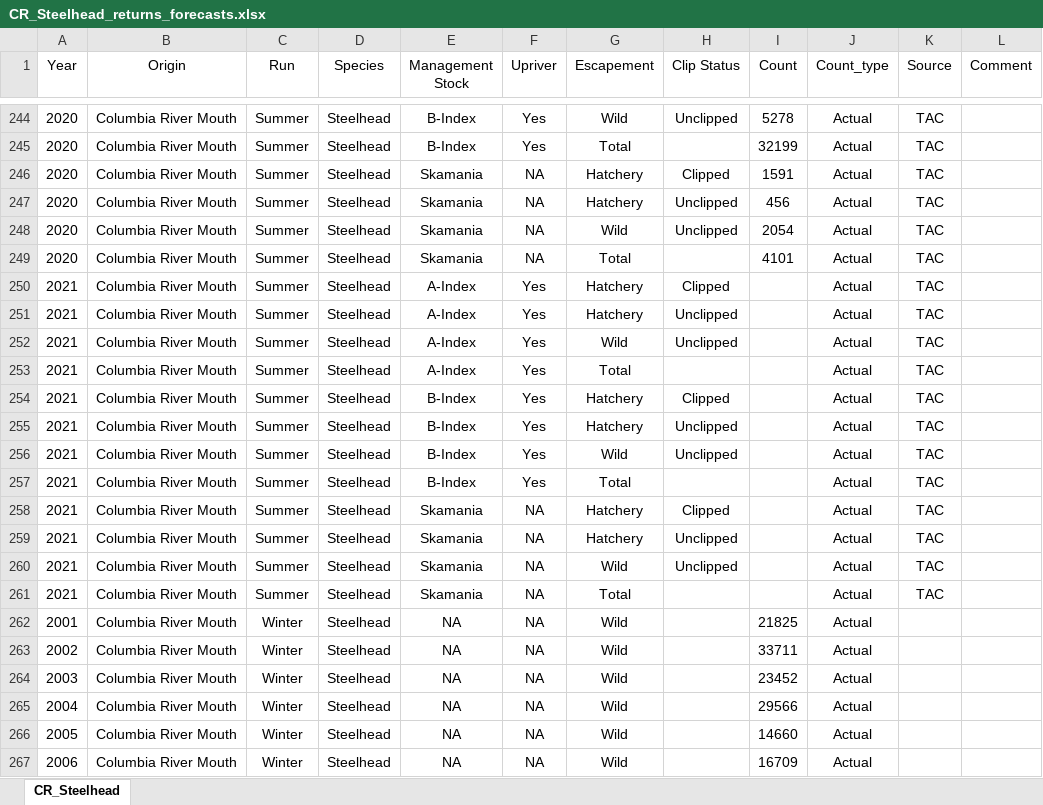
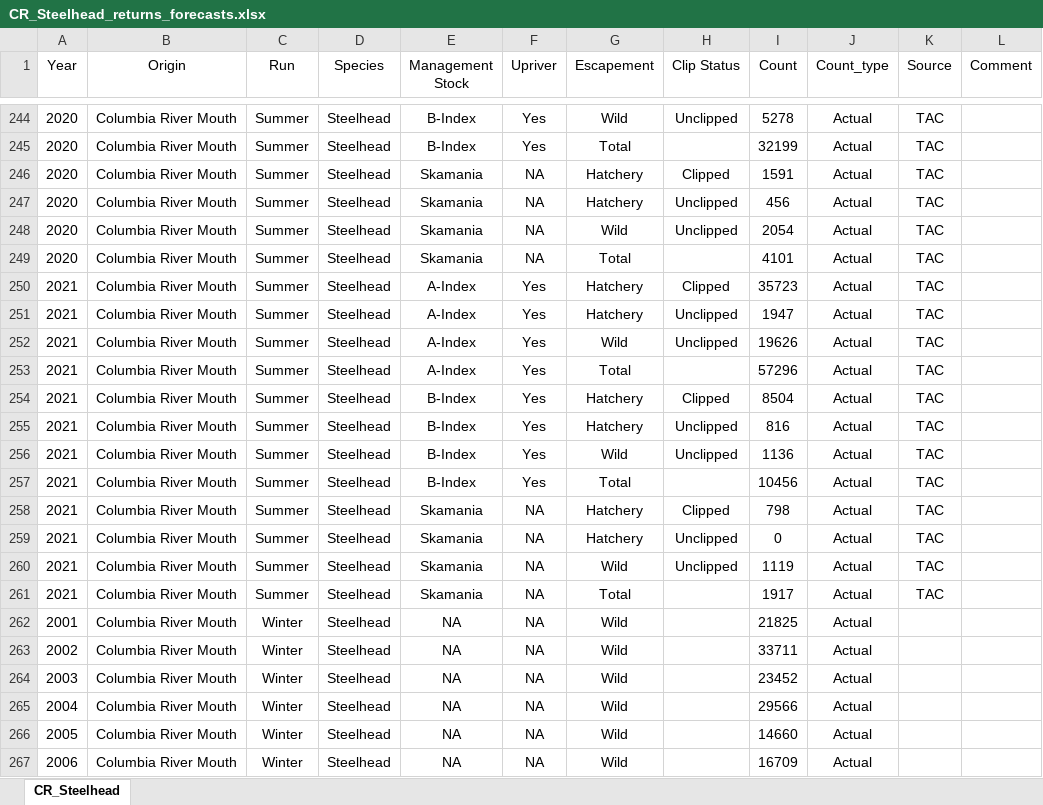
Before and after one commit to tbuehrens/Salmon_Forecast_Example, an Excel workbook: data/CR_Steelhead_returns_forecasts.xlsx, sheet CR_Steelhead, drawn as a sheet; only a part is shown, gaps mark what is left out; values as stored, in another font and other column widths than the file's, no borders; the diff names each change by its address in the sheet, - before the commit and + after, or states it on an @@ line.

Commit message:
add b-run forecast

```diff
--- a/data/CR_Steelhead_returns_forecasts.xlsx (sheet CR_Steelhead)
+++ b/data/CR_Steelhead_returns_forecasts.xlsx (sheet CR_Steelhead)
-I250 (Count): (empty)
+I250 (Count): 35723
-I251 (Count): (empty)
+I251 (Count): 1947
-I252 (Count): (empty)
+I252 (Count): 19626
-I253 (Count): (empty)
+I253 (Count): 57296
-I254 (Count): (empty)
+I254 (Count): 8504
-I255 (Count): (empty)
+I255 (Count): 816
-I256 (Count): (empty)
+I256 (Count): 1136
-I257 (Count): (empty)
+I257 (Count): 10456
-I258 (Count): (empty)
+I258 (Count): 798
-I259 (Count): (empty)
+I259 (Count): 0
-I260 (Count): (empty)
+I260 (Count): 1119
-I261 (Count): (empty)
+I261 (Count): 1917
```
Also changed, not shown: 2 other files.
